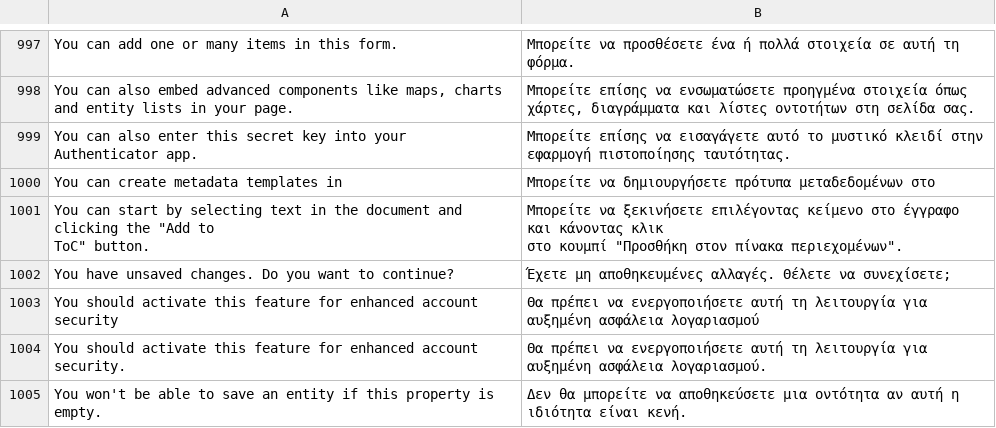
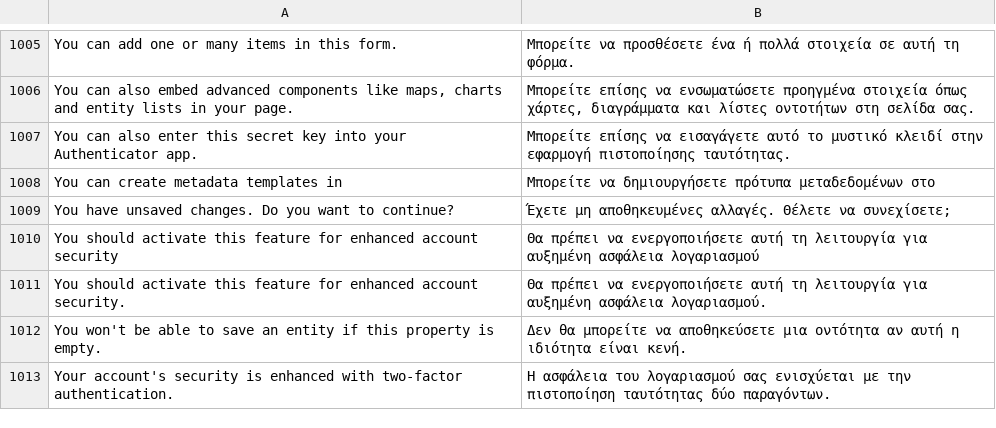
Before and after one commit to huridocs/uwazi, a CSV file: contents/ui-translations/el.csv, drawn as a sheet; only a part is shown, gaps mark what is left out; the shorter side is filled out with more unchanged rows; the diff covers the shown part only.

```diff
--- a/contents/ui-translations/el.csv
+++ b/contents/ui-translations/el.csv
@@ -1028,5 +1036,2 @@ You can also enter this secret key into your Authenticator app.,Μπορείτε
 You can create metadata templates in,Μπορείτε να δημιουργήσετε πρότυπα μεταδεδομένων στο
-"You can start by selecting text in the document and clicking the ""Add to
-                  ToC"" button.","Μπορείτε να ξεκινήσετε επιλέγοντας κείμενο στο έγγραφο και κάνοντας κλικ
-                  στο κουμπί ""Προσθήκη στον πίνακα περιεχομένων""."
 You have unsaved changes. Do you want to continue?,Έχετε μη αποθηκευμένες αλλαγές. Θέλετε να συνεχίσετε;
```
Also changed, not shown: 8 added rows elsewhere in this file, contents/ui-translations/ar.csv, contents/ui-translations/en.csv, 10 other files.
